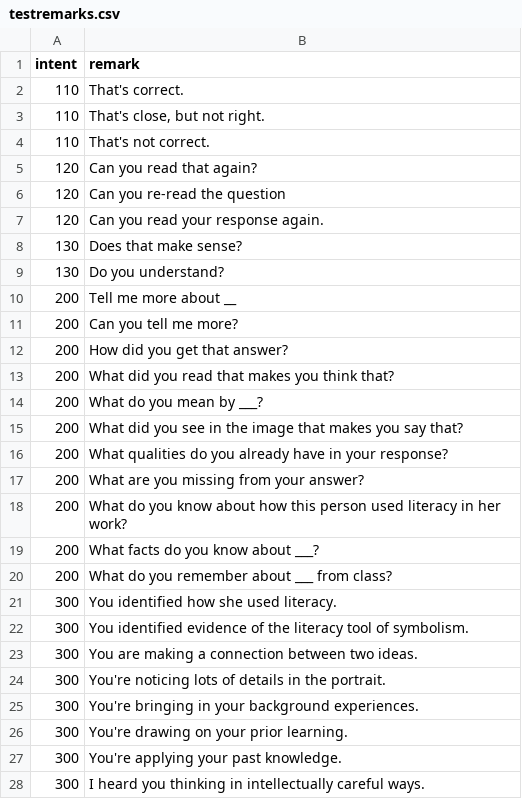
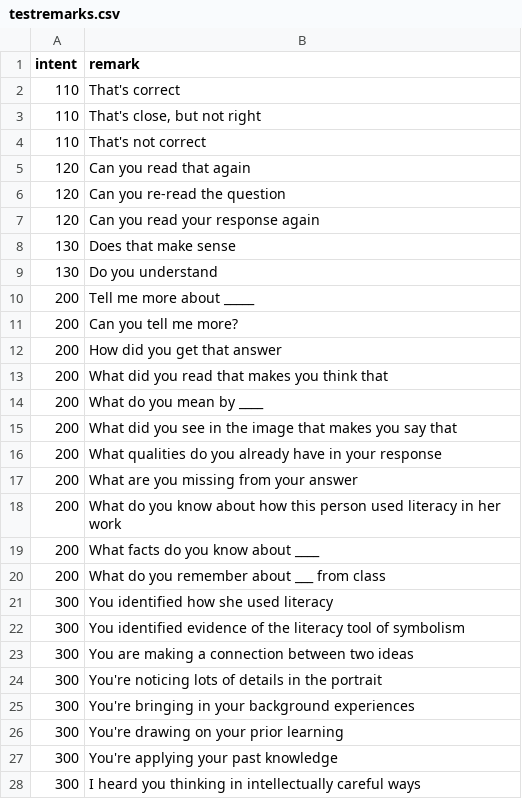
Before and after one commit to bferster/Claude, a CSV file: testremarks.csv, drawn as a sheet; only a part is shown; the diff covers the shown part only.

```diff
--- a/testremarks.csv
+++ b/testremarks.csv
@@ -1,28 +1,28 @@
 intent,remark
-110,That's correct.
-110,"That's close, but not right."
-110,That's not correct.
-120,Can you read that again?
+110,That's correct
+110,"That's close, but not right"
+110,That's not correct
+120,Can you read that again
 120,Can you re-read the question
-120,Can you read your response again.
-130,Does that make sense?
-130,Do you understand?
-200,Tell me more about __
+120,Can you read your response again
+130,Does that make sense
+130,Do you understand
+200,Tell me more about _____
 200,Can you tell me more?
-200,How did you get that answer?
-200,What did you read that makes you think that?
-200,What do you mean by ___?
-200,What did you see in the image that makes you say that?
-200,What qualities do you already have in your response?
-200,What are you missing from your answer?
-200,What do you know about how this person used literacy in her work?
-200,What facts do you know about ___?
-200,What do you remember about ___ from class?
-300,You identified how she used literacy.
-300,You identified evidence of the literacy tool of symbolism.
-300,You are making a connection between two ideas.
-300,You're noticing lots of details in the portrait.
-300,You're bringing in your background experiences.
-300,You're drawing on your prior learning.
-300,You're applying your past knowledge.
-300,I heard you thinking in intellectually careful ways.
+200,How did you get that answer
+200,What did you read that makes you think that
+200,What do you mean by ____
+200,What did you see in the image that makes you say that
+200,What qualities do you already have in your response
+200,What are you missing from your answer
+200,What do you know about how this person used literacy in her work
+200,What facts do you know about ____
+200,What do you remember about ___ from class
+300,You identified how she used literacy
+300,You identified evidence of the literacy tool of symbolism
+300,You are making a connection between two ideas
+300,You're noticing lots of details in the portrait
+300,You're bringing in your background experiences
+300,You're drawing on your prior learning
+300,You're applying your past knowledge
+300,I heard you thinking in intellectually careful ways
```
Also changed, not shown: 26 edited cells elsewhere in this file, 3 other files.
